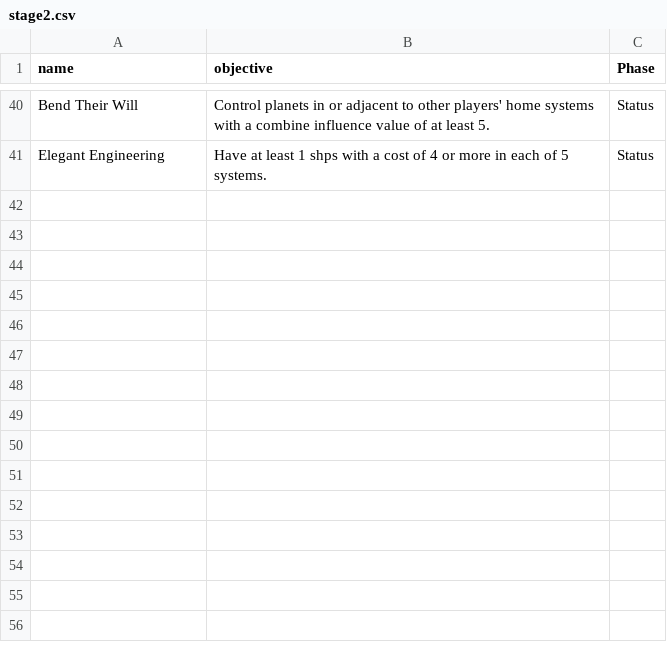
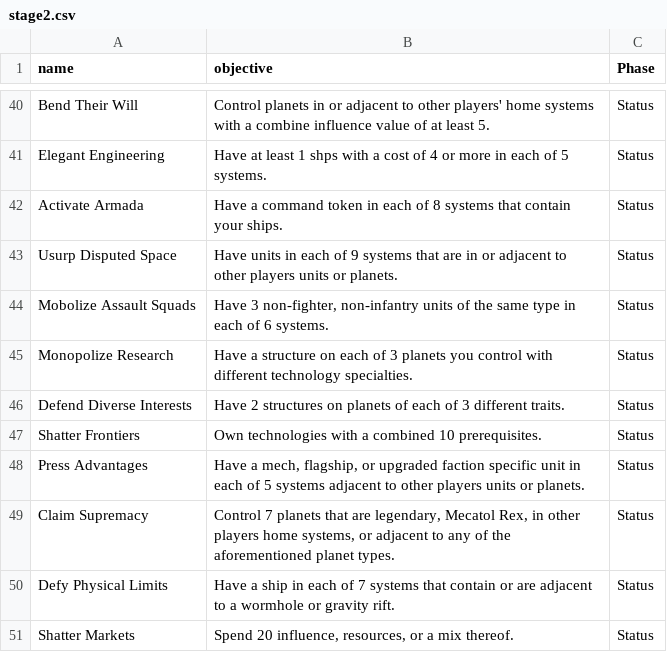
Before and after one commit to DBear75/TI4-Objectives-Plus-Plus, a CSV file: stage2.csv, drawn as a sheet; only a part is shown, gaps mark what is left out.

```diff
--- a/stage2.csv
+++ b/stage2.csv
@@ -41 +41,11 @@ Bend Their Will,Control planets in or adjacent to other players' home systems wi
 Elegant Engineering,Have at least 1 shps with a cost of 4 or more in each of 5 systems.,Status
+Activate Armada,Have a command token in each of 8 systems that contain your ships.,Status
+Usurp Disputed Space,Have units in each of 9 systems that are in or adjacent to other players units or planets.,Status
+Mobolize Assault Squads,"Have 3 non-fighter, non-infantry units of the same type in each of 6 systems.",Status
+Monopolize Research,Have a structure on each of 3 planets you control with different technology specialties.,Status
+Defend Diverse Interests,Have 2 structures on planets of each of 3 different traits.,Status
+Shatter Frontiers,Own technologies with a combined 10 prerequisites.,Status
+Press Advantages,"Have a mech, flagship, or upgraded faction specific unit in each of 5 systems adjacent to other players units or planets.",Status
+Claim Supremacy,"Control 7 planets that are legendary, Mecatol Rex, in other players home systems, or adjacent to any of the aforementioned planet types.",Status
+Defy Physical Limits,Have a ship in each of 7 systems that contain or are adjacent to a wormhole or gravity rift.,Status
+Shatter Markets,"Spend 20 influence, resources, or a mix thereof.",Status
```
Also changed, not shown: stage1.csv.
